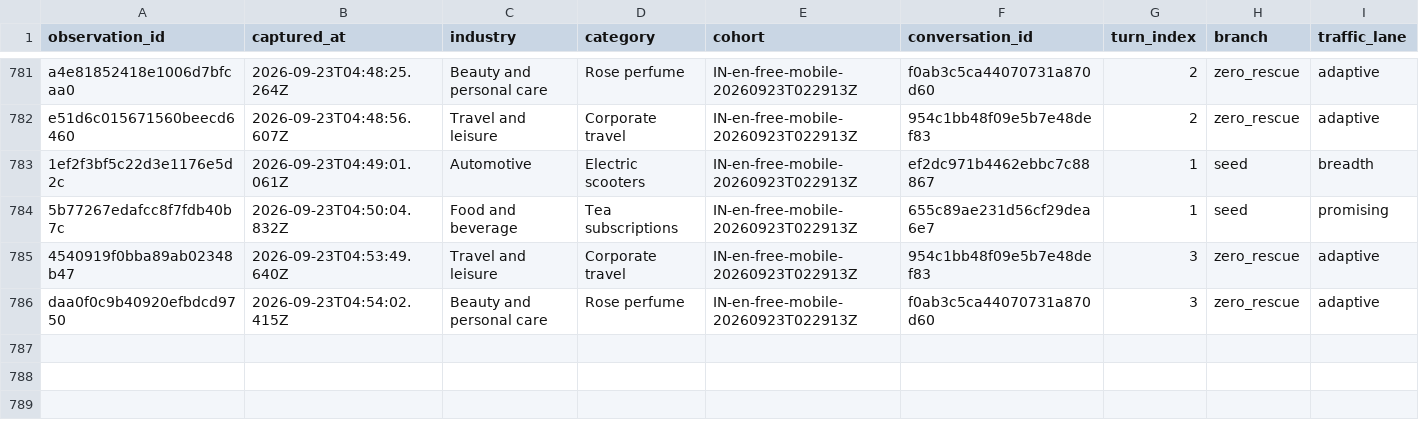
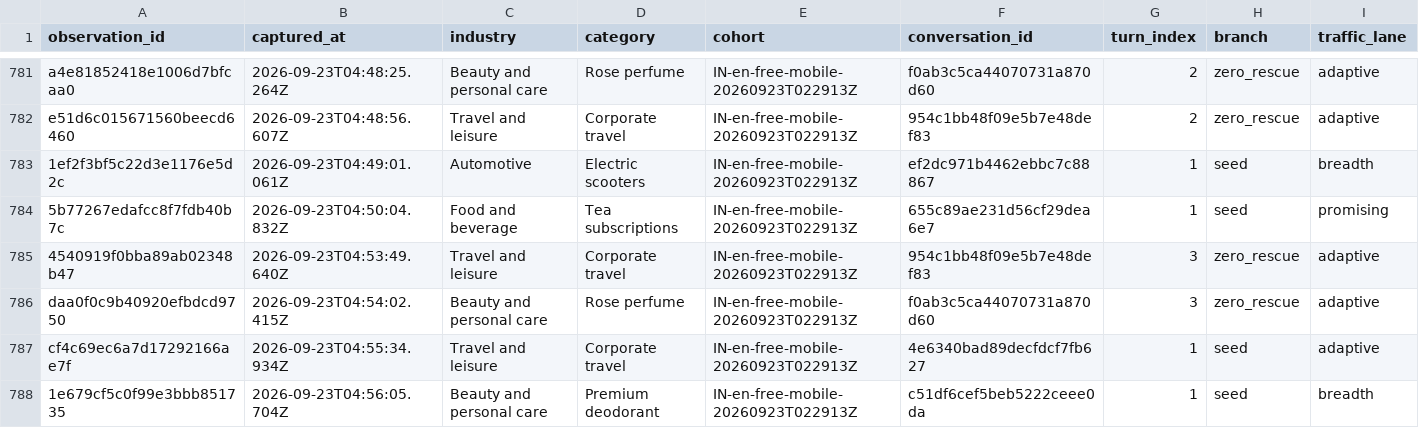
Before and after one commit to viren040/chatgpt-ads-library, a CSV file: prompt-observations.csv, drawn as a sheet; only a part is shown, gaps mark what is left out; rows hold the shown columns only; the diff covers the shown part only; the diff names each change by its address in the sheet, - before the commit and + after, or states it on an @@ line.

```diff
--- a/prompt-observations.csv
+++ b/prompt-observations.csv
+row 787: cf4c69ec6a7d17292166ae7f | 2026-09-23T04:55:34.934Z | Travel and leisure | Corporate travel | IN-en-free-mobile-20260923T022913Z | 4e6340bad89decfdcf7fb627 | 1 | seed | adaptive
+row 788: 1e679cf5c0f99e3bbb851735 | 2026-09-23T04:56:05.704Z | Beauty and personal care | Premium deodorant | IN-en-free-mobile-20260923T022913Z | c51df6cef5beb5222ceee0da | 1 | seed | breadth
```
Also changed, not shown: 3 added rows elsewhere in this file, 4 other files.
